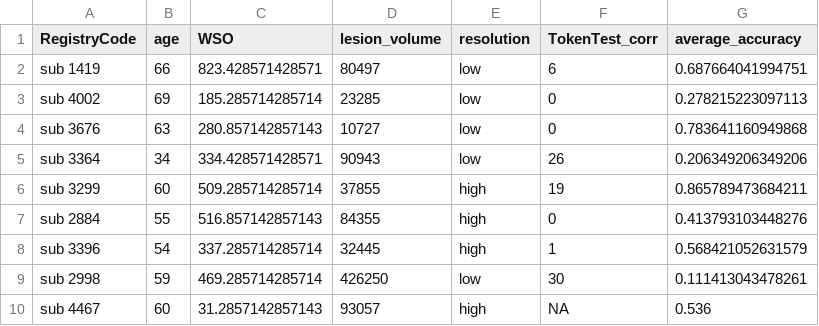
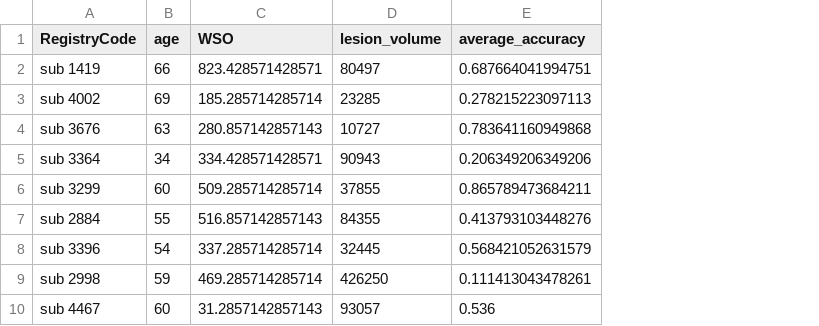
Before and after one commit to piasiegel/Statistics_MA_Thesis, a CSV file: RData/data_acc.csv, drawn as a sheet; only a part is shown; the diff names each change by its address in the sheet, - before the commit and + after, or states it on an @@ line.

Commit message:
Removing variables "TokenTest_corr" and "resolution"

```diff
--- a/RData/data_acc.csv
+++ b/RData/data_acc.csv
-column E (resolution), rows 2-10: low | low | low | low | high | high | high | low | high
-column F (TokenTest_corr), rows 2-10: 6 | 0 | 0 | 26 | 19 | 0 | 1 | 30 | NA
```
Also changed, not shown: RData/data_acc_cond.csv, RData/data_acc_congr.csv, 8 other files.
